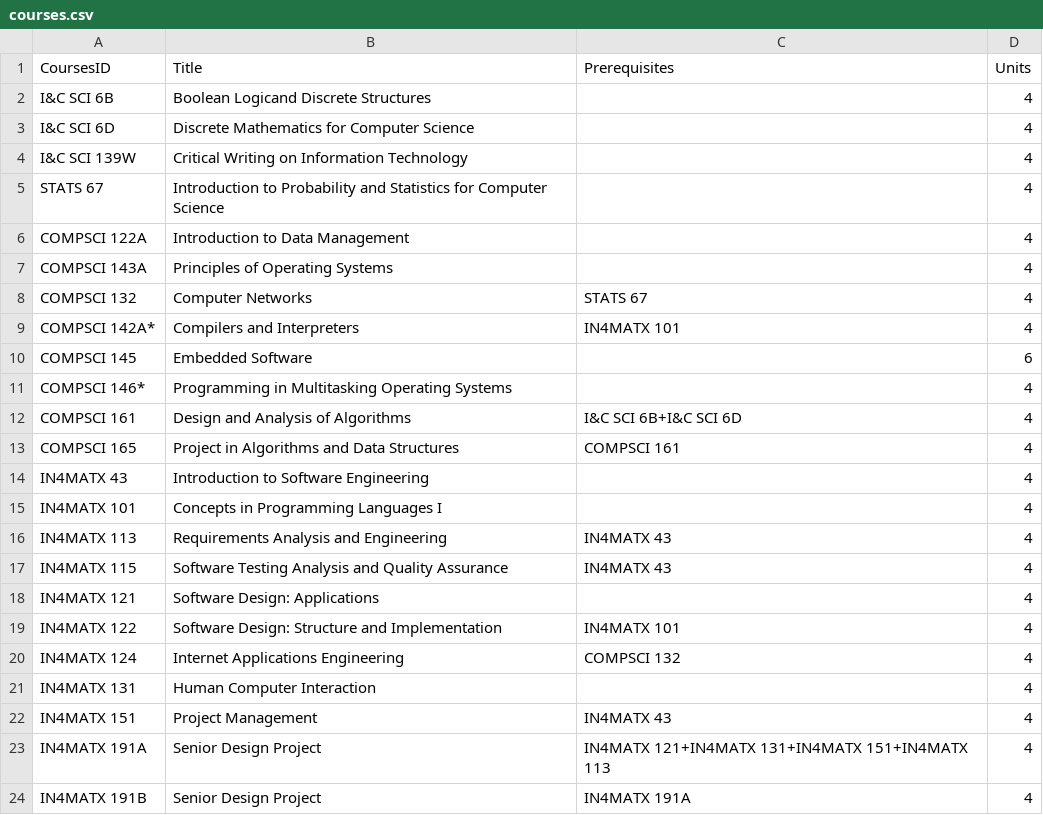
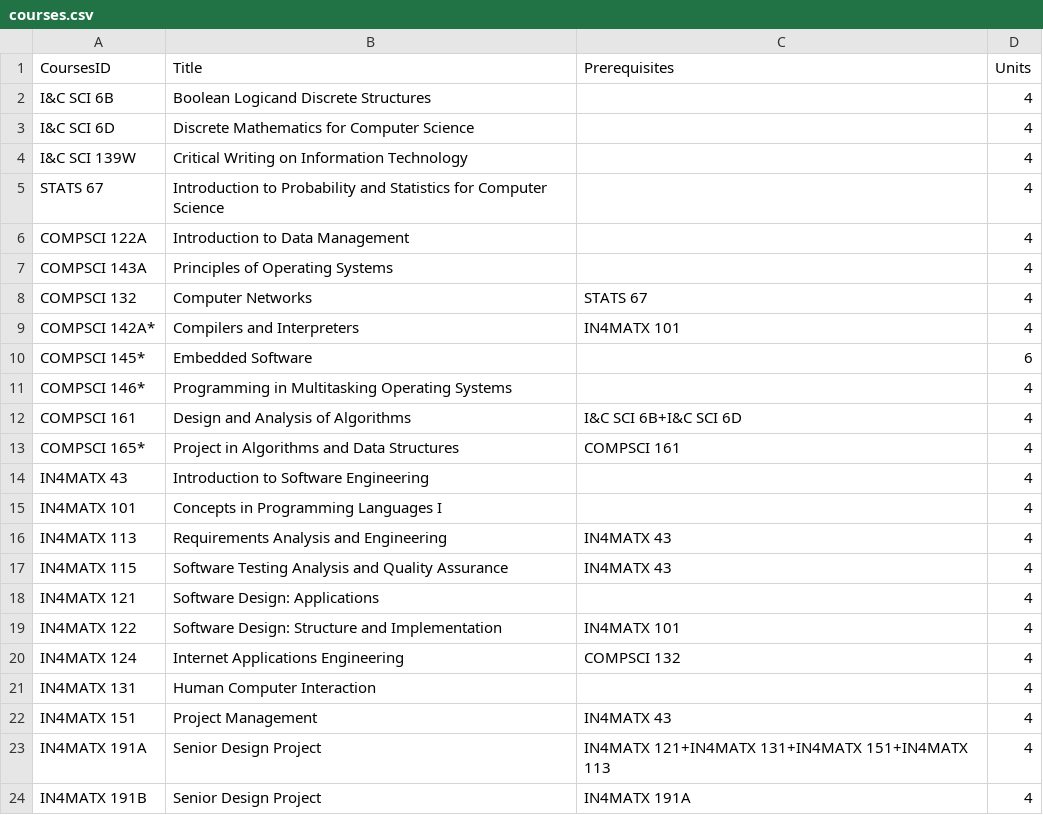
Before and after one commit to jasperdoan/course_plan_optimizer, a CSV file: data/courses.csv, drawn as a sheet.

```diff
--- a/data/courses.csv
+++ b/data/courses.csv
@@ -9,6 +9,6 @@ COMPSCI 132,Computer Networks,STATS 67,4
 COMPSCI 142A*,Compilers and Interpreters,IN4MATX 101,4
-COMPSCI 145,Embedded Software,,6
+COMPSCI 145*,Embedded Software,,6
 COMPSCI 146*,Programming in Multitasking Operating Systems,,4
 COMPSCI 161,Design and Analysis of Algorithms,I&C SCI 6B+I&C SCI 6D,4
-COMPSCI 165,Project in Algorithms and Data Structures,COMPSCI 161,4
+COMPSCI 165*,Project in Algorithms and Data Structures,COMPSCI 161,4
 IN4MATX 43,Introduction to Software Engineering,,4
```
Also changed, not shown: 4 other files.
